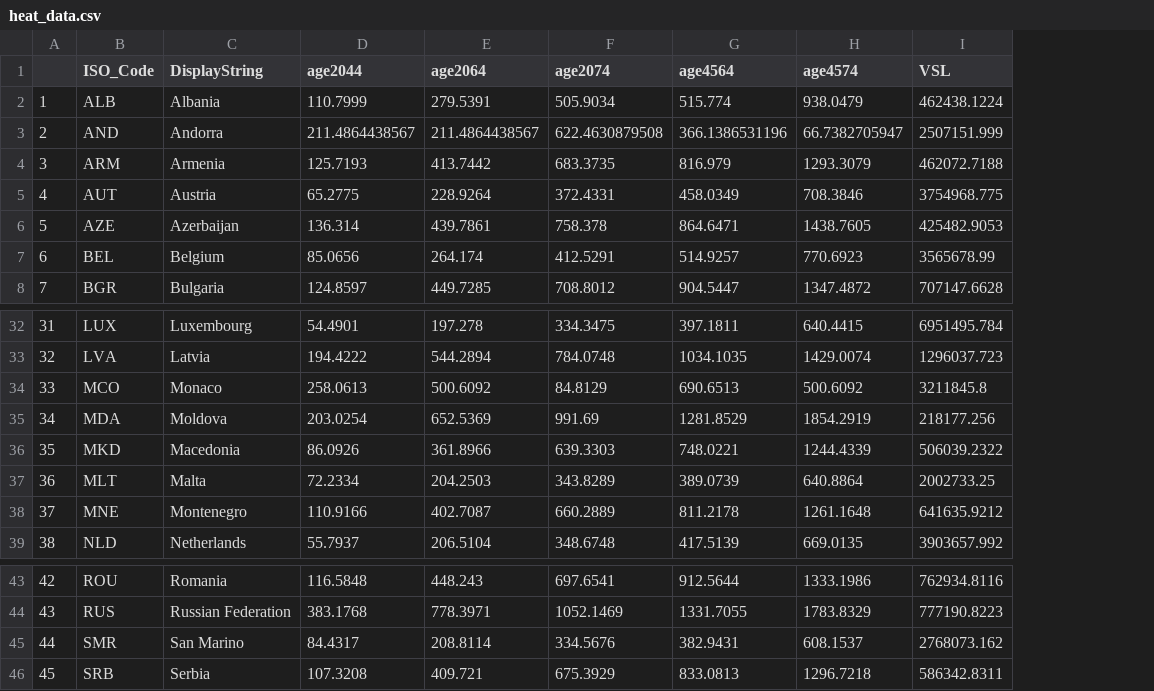
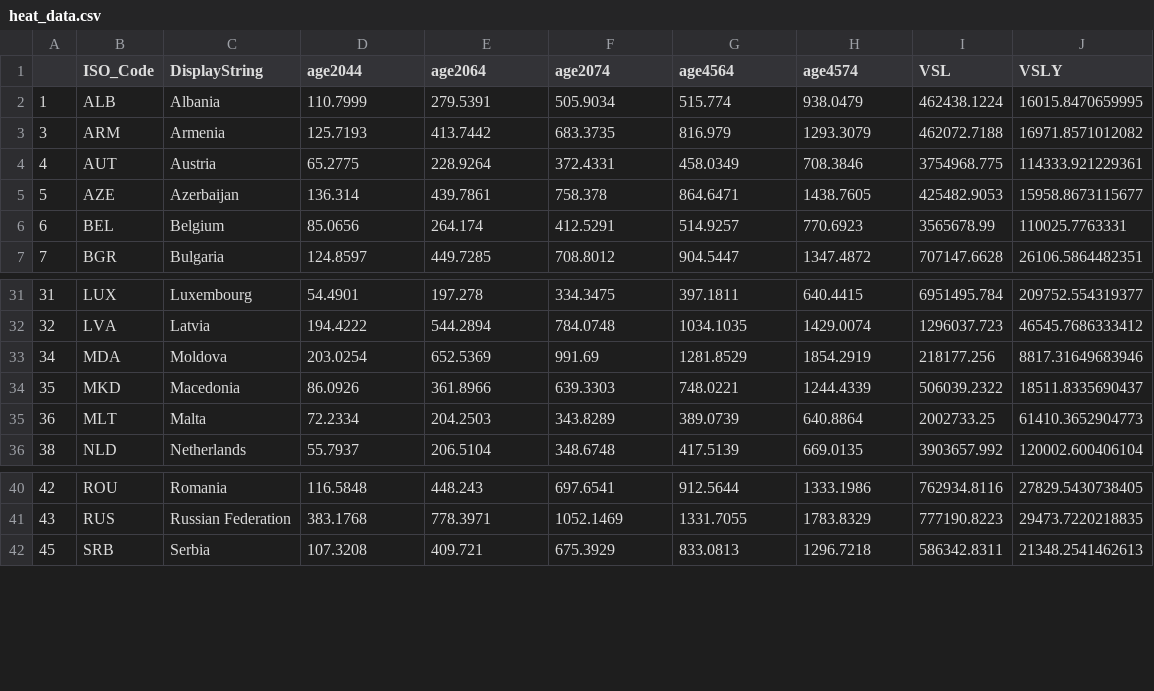
Before and after one commit to RobertASmith/heat_vsly_public, a CSV file: cleandata/heat_data.csv, drawn as a sheet; only a part is shown, gaps mark what is left out; removed rows and columns are numbered as before the commit, all else as after; the diff names each change by its address in the sheet, - before the commit and + after, or states it on an @@ line.

```diff
--- a/cleandata/heat_data.csv
+++ b/cleandata/heat_data.csv
+column J (VSLY), rows 2-7: 16015.8470659995 | 16971.8571012082 | 114333.921229361 | 15958.8673115677 | 110025.7763331 | 26106.5864482351; rows 31-36: 209752.554319377 | 46545.7686333412 | 8817.31649683946 | 18511.8335690437 | 61410.3652904773 | 120002.600406104; rows 40-42: 27829.5430738405 | 29473.7220218835 | 21348.2541462613
-row 3: 2 | AND | Andorra | 211.4864438567 | 211.4864438567 | 622.4630879508 | 366.1386531196 | 66.7382705947 | 2507151.999
-row 34: 33 | MCO | Monaco | 258.0613 | 500.6092 | 84.8129 | 690.6513 | 500.6092 | 3211845.8
-row 38: 37 | MNE | Montenegro | 110.9166 | 402.7087 | 660.2889 | 811.2178 | 1261.1648 | 641635.9212
-row 45: 44 | SMR | San Marino | 84.4317 | 208.8114 | 334.5676 | 382.9431 | 608.1537 | 2768073.162
```
Also changed, not shown: cleandata/gen_pop.csv, cleandata/perc_fmle.csv, 8 other files.
